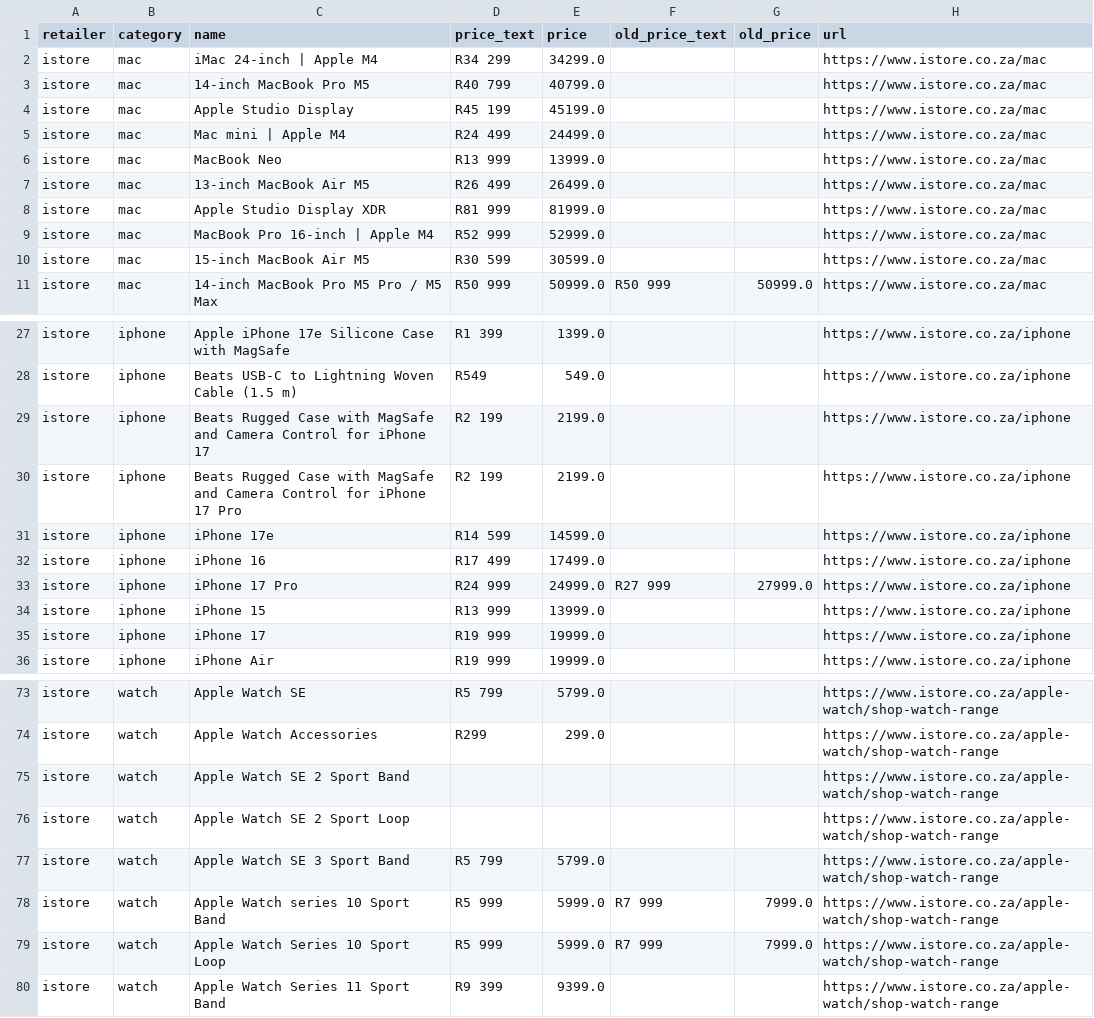
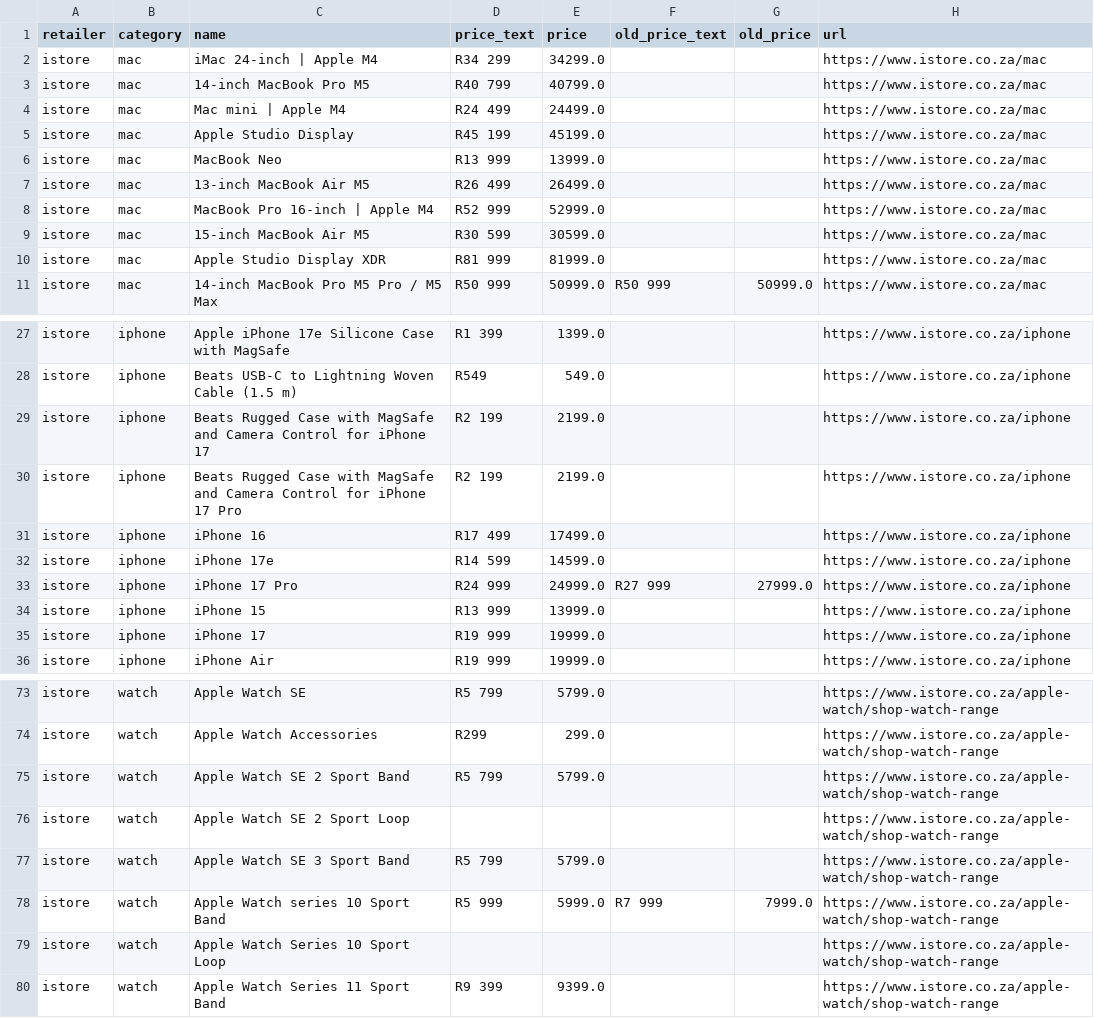
Before and after one commit to cd5wtsnct4-bot/digicape, a CSV file: data/istore.csv, drawn as a sheet; only a part is shown, gaps mark what is left out.

```diff
--- a/data/istore.csv
+++ b/data/istore.csv
@@ -3,9 +3,9 @@ istore,mac,iMac 24-inch | Apple M4,R34 299,34299.0,,,https://www.istore.co.za/ma
 istore,mac,14-inch MacBook Pro M5,R40 799,40799.0,,,https://www.istore.co.za/mac
+istore,mac,Mac mini | Apple M4,R24 499,24499.0,,,https://www.istore.co.za/mac
 istore,mac,Apple Studio Display,R45 199,45199.0,,,https://www.istore.co.za/mac
-istore,mac,Mac mini | Apple M4,R24 499,24499.0,,,https://www.istore.co.za/mac
 istore,mac,MacBook Neo,R13 999,13999.0,,,https://www.istore.co.za/mac
 istore,mac,13-inch MacBook Air M5,R26 499,26499.0,,,https://www.istore.co.za/mac
-istore,mac,Apple Studio Display XDR,R81 999,81999.0,,,https://www.istore.co.za/mac
 istore,mac,MacBook Pro 16-inch | Apple M4,R52 999,52999.0,,,https://www.istore.co.za/mac
 istore,mac,15-inch MacBook Air M5,R30 599,30599.0,,,https://www.istore.co.za/mac
+istore,mac,Apple Studio Display XDR,R81 999,81999.0,,,https://www.istore.co.za/mac
 istore,mac,14-inch MacBook Pro M5 Pro / M5 Max,R50 999,50999.0,R50 999,50999.0,https://www.istore.co.za/mac
@@ -30,4 +30,4 @@ istore,iphone,Beats Rugged Case with MagSafe and Camera Control for iPhone 17,R2
 istore,iphone,Beats Rugged Case with MagSafe and Camera Control for iPhone 17 Pro,R2 199,2199.0,,,https://www.istore.co.za/iphone
+istore,iphone,iPhone 16,R17 499,17499.0,,,https://www.istore.co.za/iphone
 istore,iphone,iPhone 17e,R14 599,14599.0,,,https://www.istore.co.za/iphone
-istore,iphone,iPhone 16,R17 499,17499.0,,,https://www.istore.co.za/iphone
 istore,iphone,iPhone 17 Pro,R24 999,24999.0,R27 999,27999.0,https://www.istore.co.za/iphone
@@ -74,3 +74,3 @@ istore,watch,Apple Watch SE,R5 799,5799.0,,,https://www.istore.co.za/apple-watch
 istore,watch,Apple Watch Accessories,R299,299.0,,,https://www.istore.co.za/apple-watch/shop-watch-range
-istore,watch,Apple Watch SE 2 Sport Band,,,,,https://www.istore.co.za/apple-watch/shop-watch-range
+istore,watch,Apple Watch SE 2 Sport Band,R5 799,5799.0,,,https://www.istore.co.za/apple-watch/shop-watch-range
 istore,watch,Apple Watch SE 2 Sport Loop,,,,,https://www.istore.co.za/apple-watch/shop-watch-range
@@ -78,3 +78,3 @@ istore,watch,Apple Watch SE 3 Sport Band,R5 799,5799.0,,,https://www.istore.co.z
 istore,watch,Apple Watch series 10 Sport Band,R5 999,5999.0,R7 999,7999.0,https://www.istore.co.za/apple-watch/shop-watch-range
-istore,watch,Apple Watch Series 10 Sport Loop,R5 999,5999.0,R7 999,7999.0,https://www.istore.co.za/apple-watch/shop-watch-range
+istore,watch,Apple Watch Series 10 Sport Loop,,,,,https://www.istore.co.za/apple-watch/shop-watch-range
 istore,watch,Apple Watch Series 11 Sport Band,R9 399,9399.0,,,https://www.istore.co.za/apple-watch/shop-watch-range
```
Also changed, not shown: 5 other files.
